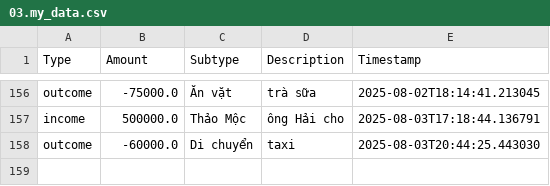
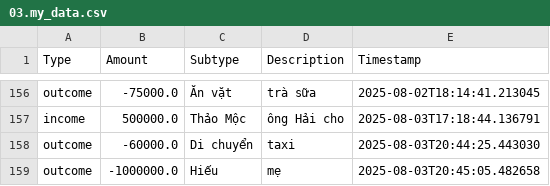
Before and after one commit to itsngocanh/budget-tracking, a CSV file: 03.my_data.csv, drawn as a sheet; only a part is shown, gaps mark what is left out; the diff names each change by its address in the sheet, - before the commit and + after, or states it on an @@ line.

Commit message:
Update 03.my_data.csv from expenses.json

```diff
--- a/03.my_data.csv
+++ b/03.my_data.csv
+row 159: outcome | -1000000.0 | Hiếu | mẹ | 2025-08-03T20:45:05.482658
```
